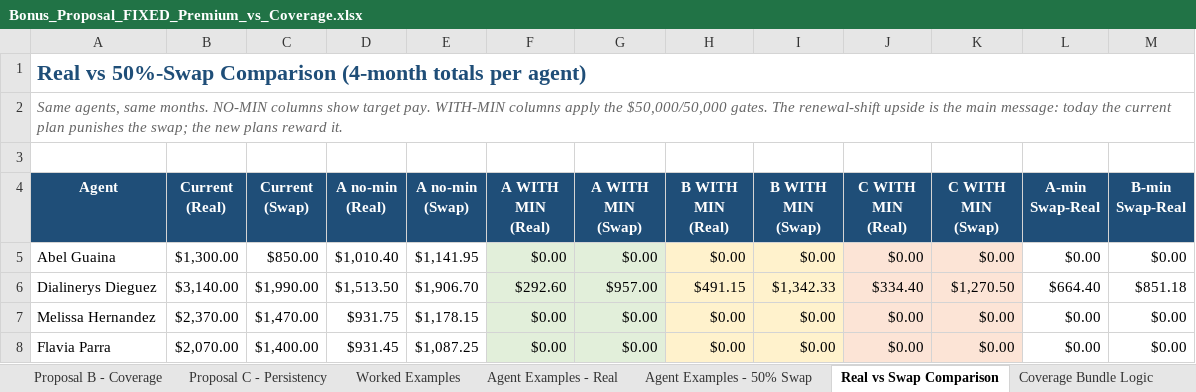
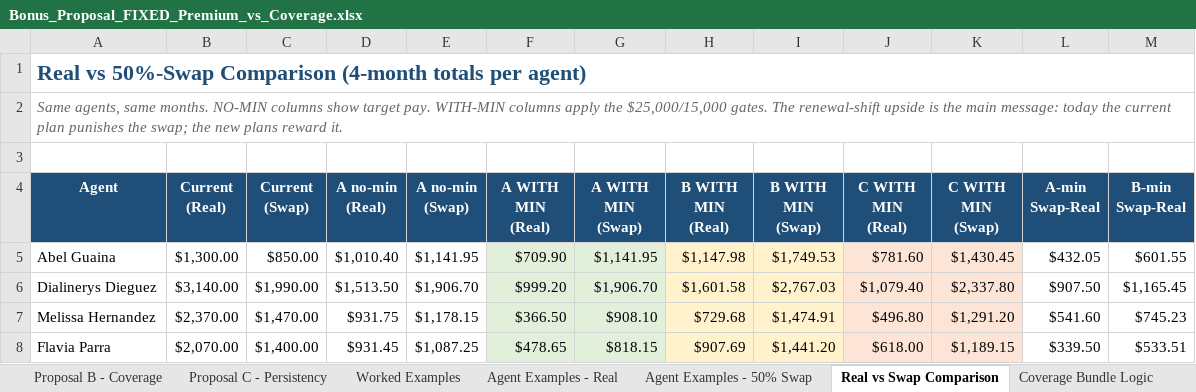
Before and after one commit to FAUS-tech/fiesta-bonus, an Excel workbook: output/Bonus_Proposal_FIXED_Premium_vs_Coverage.xlsx, sheet Real vs Swap Comparison, drawn as a sheet; only a part is shown; values as stored, in another font and other column widths than the file's, no borders; the diff covers the shown part only; the diff names each change by its address in the sheet, - before the commit and + after, or states it on an @@ line.

```diff
--- a/output/Bonus_Proposal_FIXED_Premium_vs_Coverage.xlsx (sheet Real vs Swap Comparison)
+++ b/output/Bonus_Proposal_FIXED_Premium_vs_Coverage.xlsx (sheet Real vs Swap Comparison)
-A2 (Agent): …apply the $50,000/50,000 gates. The…
+A2 (Agent): …apply the $25,000/15,000 gates. The…
-F5 (A WITH MIN (Real)): $0.00
+F5 (A WITH MIN (Real)): $709.90
-G5 (A WITH MIN (Swap)): $0.00
+G5 (A WITH MIN (Swap)): $1,141.95
-H5 (B WITH MIN (Real)): $0.00
+H5 (B WITH MIN (Real)): $1,147.98
-I5 (B WITH MIN (Swap)): $0.00
+I5 (B WITH MIN (Swap)): $1,749.53
-J5 (C WITH MIN (Real)): $0.00
+J5 (C WITH MIN (Real)): $781.60
-K5 (C WITH MIN (Swap)): $0.00
+K5 (C WITH MIN (Swap)): $1,430.45
-L5 (A-min Swap-Real): $0.00
+L5 (A-min Swap-Real): $432.05
-M5 (B-min Swap-Real): $0.00
+M5 (B-min Swap-Real): $601.55
-F6 (A WITH MIN (Real)): $292.60
+F6 (A WITH MIN (Real)): $999.20
-G6 (A WITH MIN (Swap)): $957.00
+G6 (A WITH MIN (Swap)): $1,906.70
-H6 (B WITH MIN (Real)): $491.15
+H6 (B WITH MIN (Real)): $1,601.58
-I6 (B WITH MIN (Swap)): $1,342.33
+I6 (B WITH MIN (Swap)): $2,767.03
-J6 (C WITH MIN (Real)): $334.40
+J6 (C WITH MIN (Real)): $1,079.40
-K6 (C WITH MIN (Swap)): $1,270.50
+K6 (C WITH MIN (Swap)): $2,337.80
-L6 (A-min Swap-Real): $664.40
+L6 (A-min Swap-Real): $907.50
-M6 (B-min Swap-Real): $851.18
+M6 (B-min Swap-Real): $1,165.45
-F7 (A WITH MIN (Real)): $0.00
+F7 (A WITH MIN (Real)): $366.50
-G7 (A WITH MIN (Swap)): $0.00
+G7 (A WITH MIN (Swap)): $908.10
-H7 (B WITH MIN (Real)): $0.00
+H7 (B WITH MIN (Real)): $729.68
-I7 (B WITH MIN (Swap)): $0.00
+I7 (B WITH MIN (Swap)): $1,474.91
-J7 (C WITH MIN (Real)): $0.00
+J7 (C WITH MIN (Real)): $496.80
-K7 (C WITH MIN (Swap)): $0.00
+K7 (C WITH MIN (Swap)): $1,291.20
-L7 (A-min Swap-Real): $0.00
+L7 (A-min Swap-Real): $541.60
-M7 (B-min Swap-Real): $0.00
+M7 (B-min Swap-Real): $745.23
-F8 (A WITH MIN (Real)): $0.00
+F8 (A WITH MIN (Real)): $478.65
-G8 (A WITH MIN (Swap)): $0.00
+G8 (A WITH MIN (Swap)): $818.15
-H8 (B WITH MIN (Real)): $0.00
+H8 (B WITH MIN (Real)): $907.69
-I8 (B WITH MIN (Swap)): $0.00
+I8 (B WITH MIN (Swap)): $1,441.20
-J8 (C WITH MIN (Real)): $0.00
+J8 (C WITH MIN (Real)): $618.00
-K8 (C WITH MIN (Swap)): $0.00
+K8 (C WITH MIN (Swap)): $1,189.15
-L8 (A-min Swap-Real): $0.00
+L8 (A-min Swap-Real): $339.50
-M8 (B-min Swap-Real): $0.00
+M8 (B-min Swap-Real): $533.51
```
Also changed, not shown: 21 edited cells elsewhere in this sheet, sheet Agent Examples - 50% Swap, sheet Minimum Requirements, sheet Executive Summary, sheet Agent Examples - Real, sheet Previous vs New Detailed, sheet Safe Net Explained, 2 more sheets, 3 other files.
